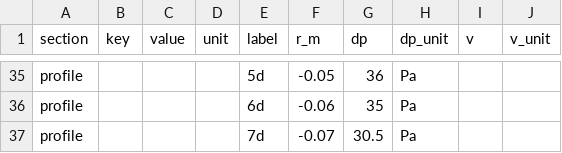
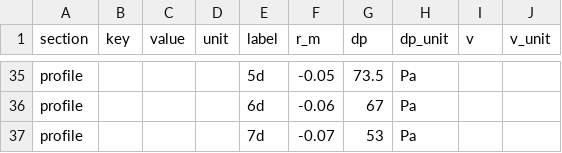
Before and after one commit to UmarlyPoeta/fizyka_skrypty, a CSV file: lab1_pomiary.csv, drawn as a sheet; only a part is shown, gaps mark what is left out; the diff covers the shown part only; the diff names each change by its address in the sheet, - before the commit and + after, or states it on an @@ line.

```diff
--- a/lab1_pomiary.csv
+++ b/lab1_pomiary.csv
-G35 (dp): 36
+G35 (dp): 73.5
-G36 (dp): 35
+G36 (dp): 67
-G37 (dp): 30.5
+G37 (dp): 53
```
Also changed, not shown: 27 edited cells elsewhere in this file, 3 other files.
